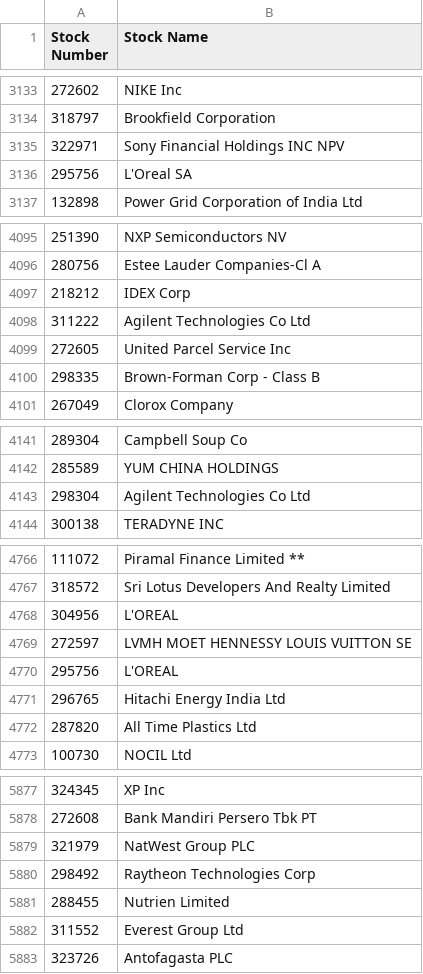
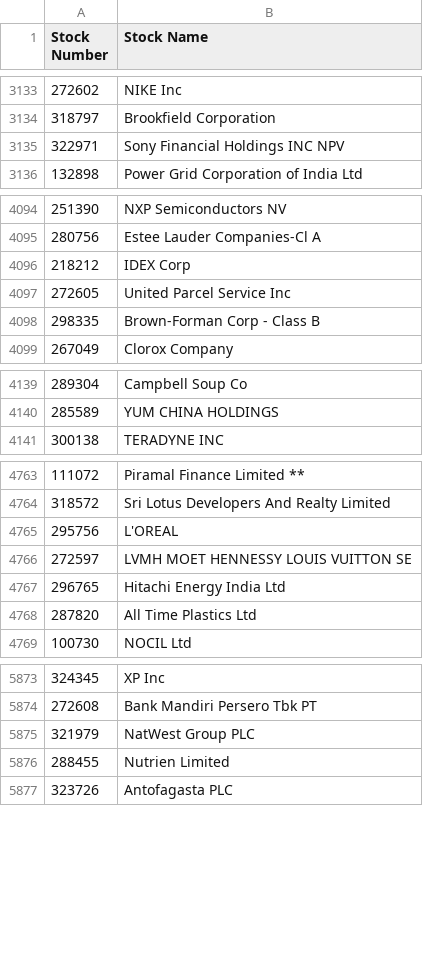
Before and after one commit to nikunjbaheti/MF_Debt_Holdings, a CSV file: StkCode.csv, drawn as a sheet; only a part is shown, gaps mark what is left out; the diff covers the shown part only.

```diff
--- a/StkCode.csv
+++ b/StkCode.csv
@@ -3135,3 +3135,2 @@ Stock Number,Stock Name
 322971,Sony Financial Holdings INC NPV
-295756,L'Oreal SA
 132898,Power Grid Corporation of India Ltd
@@ -4097,3 +4096,2 @@ Stock Number,Stock Name
 218212,IDEX Corp
-311222,Agilent Technologies Co Ltd
 272605,United Parcel Service Inc
@@ -4142,3 +4140,2 @@ Stock Number,Stock Name
 285589,YUM CHINA HOLDINGS
-298304,Agilent Technologies Co Ltd
 300138,TERADYNE INC
@@ -4767,5 +4764,4 @@ Stock Number,Stock Name
 318572,Sri Lotus Developers And Realty Limited
-304956,L'OREAL
-272597,LVMH MOET HENNESSY LOUIS VUITTON SE
 295756,L'OREAL
+272597,LVMH MOET HENNESSY LOUIS VUITTON SE
 296765,Hitachi Energy India Ltd
@@ -5879,5 +5875,3 @@ Stock Number,Stock Name
 321979,NatWest Group PLC
-298492,Raytheon Technologies Corp
 288455,Nutrien Limited
-311552,Everest Group Ltd
 323726,Antofagasta PLC
```
Also changed, not shown: 2 edited cells elsewhere in this file.
